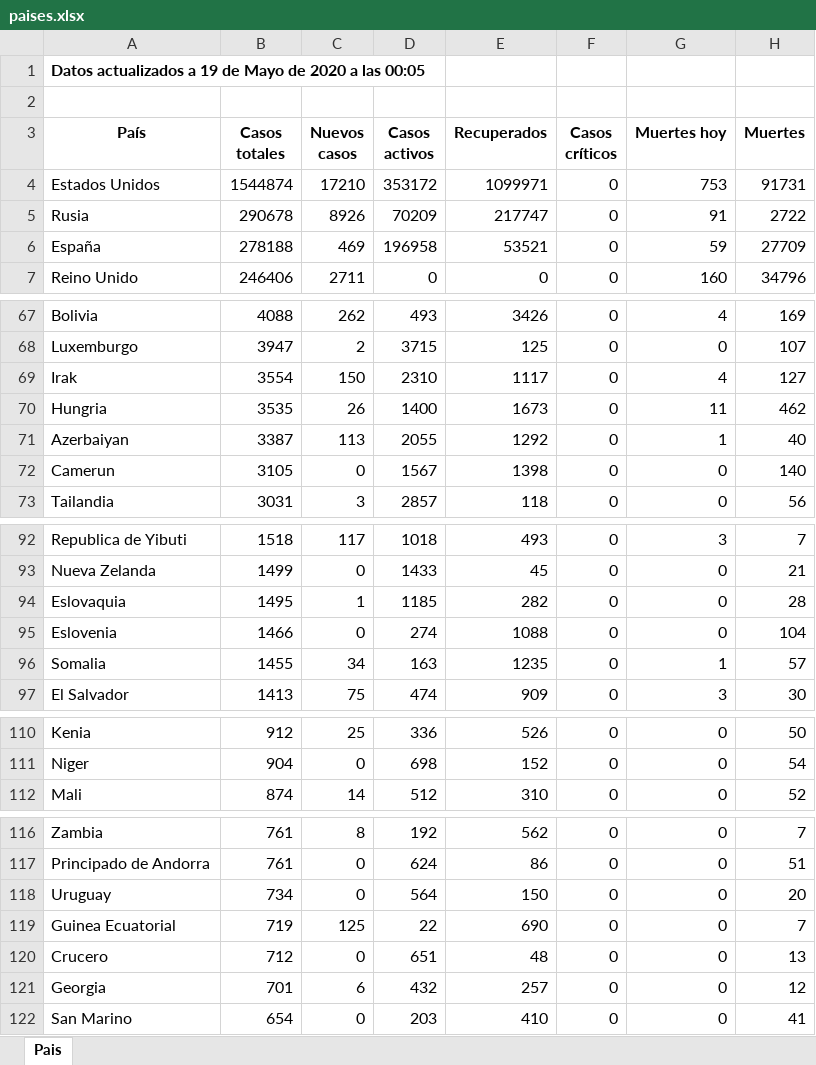
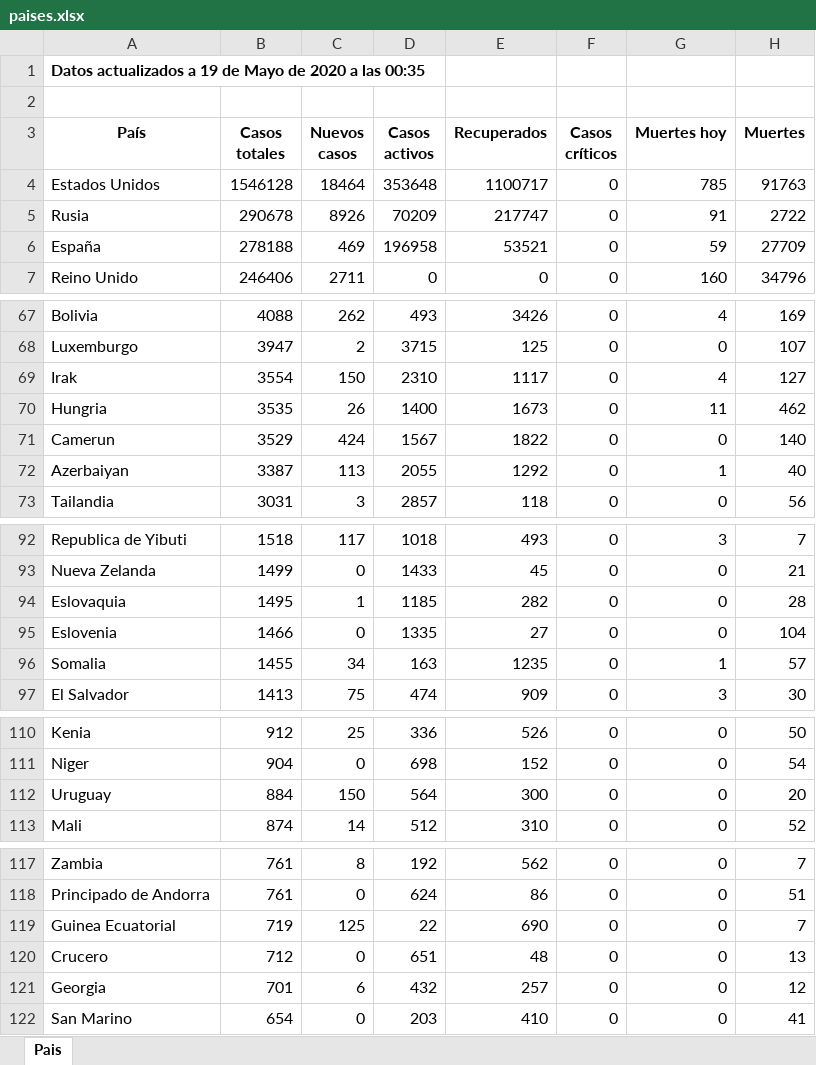
Before and after one commit to Dviejopomata/covid-19-data, an Excel workbook: paises.xlsx, sheet Pais, drawn as a sheet; only a part is shown, gaps mark what is left out; values as stored, in another font and other column widths than the file's, no borders; removed rows and columns are numbered as before the commit, all else as after; the diff names each change by its address in the sheet, - before the commit and + after, or states it on an @@ line.

```diff
--- a/paises.xlsx (sheet Pais)
+++ b/paises.xlsx (sheet Pais)
-A1 (País): …a las 00:05
+A1 (País): …a las 00:35
-B4 (Casos totales): 1544874
+B4 (Casos totales): 1546128
-C4 (Nuevos casos): 17210
+C4 (Nuevos casos): 18464
-D4 (Casos activos): 353172
+D4 (Casos activos): 353648
-E4 (Recuperados): 1099971
+E4 (Recuperados): 1100717
-G4 (Muertes hoy): 753
+G4 (Muertes hoy): 785
-H4 (Muertes): 91731
+H4 (Muertes): 91763
+row 71: Camerun | 3529 | 424 | 1567 | 1822 | 0 | 0 | 140
-row 72: Camerun | 3105 | 0 | 1567 | 1398 | 0 | 0 | 140
-D95 (Casos activos): 274
+D95 (Casos activos): 1335
-E95 (Recuperados): 1088
+E95 (Recuperados): 27
+row 112: Uruguay | 884 | 150 | 564 | 300 | 0 | 0 | 20
-row 118: Uruguay | 734 | 0 | 564 | 150 | 0 | 0 | 20
```
Also changed, not shown: provincias_spain.xlsx, 3 other files.
